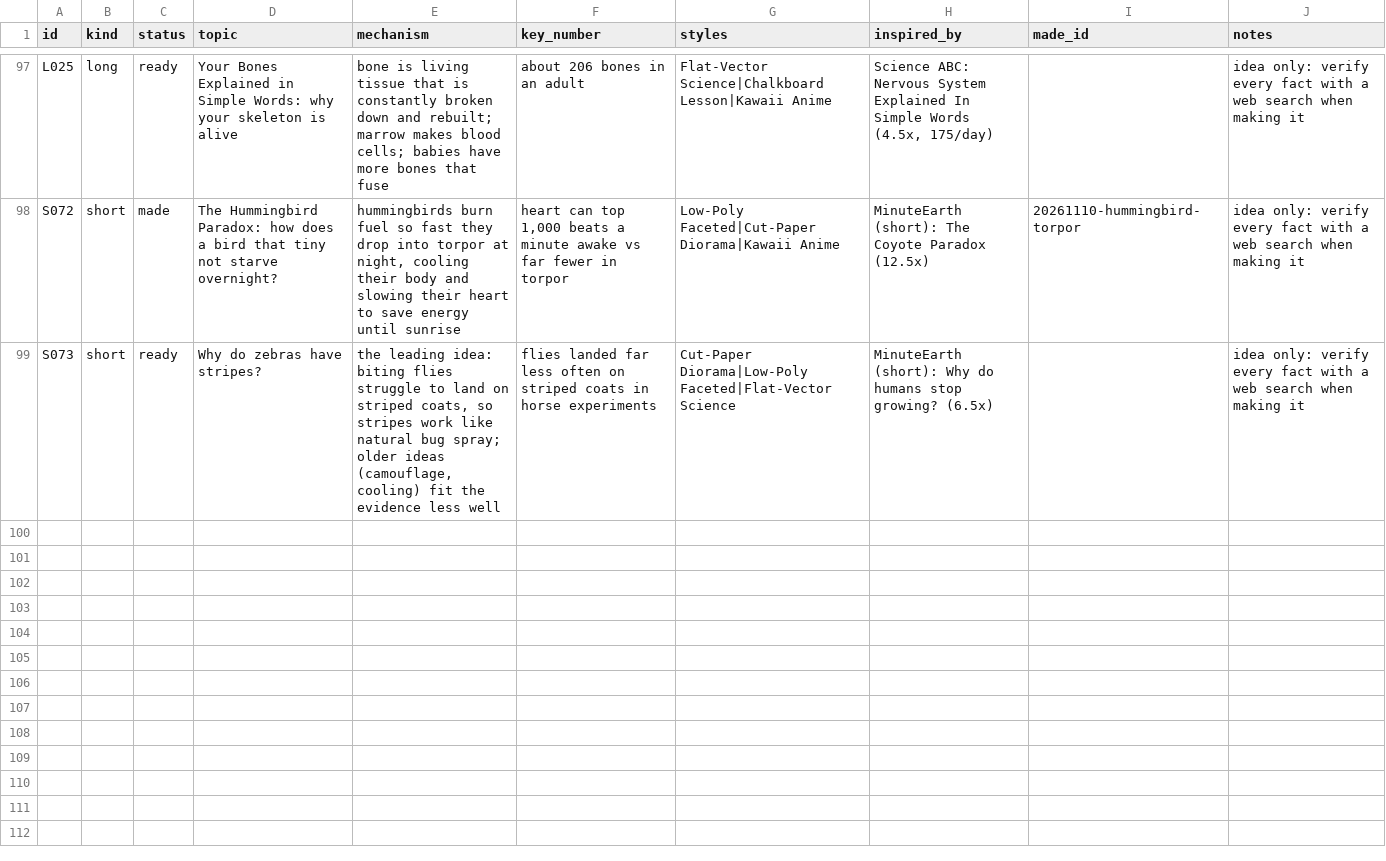
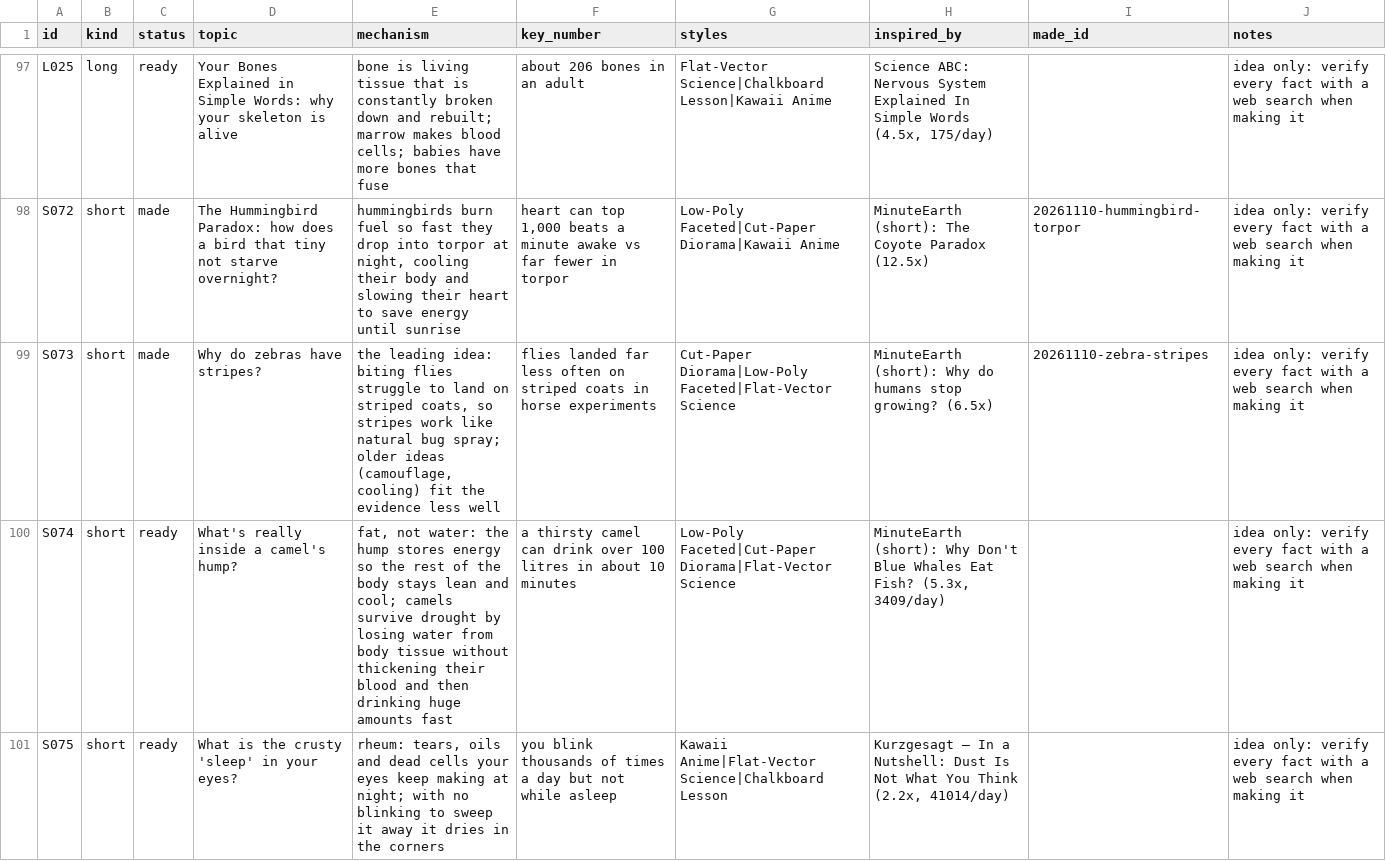
Before and after one commit to akachwaha27/shorts-autopilot, a CSV file: explainer/topics/queue.csv, drawn as a sheet; only a part is shown, gaps mark what is left out.

```diff
--- a/explainer/topics/queue.csv
+++ b/explainer/topics/queue.csv
@@ -98,2 +98,4 @@ L025,long,ready,Your Bones Explained in Simple Words: why your skeleton is alive
 S072,short,made,The Hummingbird Paradox: how does a bird that tiny not starve overnight?,"hummingbirds burn fuel so fast they drop into torpor at night, cooling their body and slowing their heart to save energy until sunrise","heart can top 1,000 beats a minute awake vs far fewer in torpor",Low-Poly Faceted|Cut-Paper Diorama|Kawaii Anime,MinuteEarth (short): The Coyote Paradox (12.5x),20261110-hummingbird-torpor,idea only: verify every fact with a web search when making it
-S073,short,ready,Why do zebras have stripes?,"the leading idea: biting flies struggle to land on striped coats, so stripes work like natural bug spray; older ideas (camouflage, cooling) fit the evidence less well",flies landed far less often on striped coats in horse experiments,Cut-Paper Diorama|Low-Poly Faceted|Flat-Vector Science,MinuteEarth (short): Why do humans stop growing? (6.5x),,idea only: verify every fact with a web search when making it
+S073,short,made,Why do zebras have stripes?,"the leading idea: biting flies struggle to land on striped coats, so stripes work like natural bug spray; older ideas (camouflage, cooling) fit the evidence less well",flies landed far less often on striped coats in horse experiments,Cut-Paper Diorama|Low-Poly Faceted|Flat-Vector Science,MinuteEarth (short): Why do humans stop growing? (6.5x),20261110-zebra-stripes,idea only: verify every fact with a web search when making it
+S074,short,ready,What's really inside a camel's hump?,"fat, not water: the hump stores energy so the rest of the body stays lean and cool; camels survive drought by losing water from body tissue without thickening their blood and then drinking huge amounts fast",a thirsty camel can drink over 100 litres in about 10 minutes,Low-Poly Faceted|Cut-Paper Diorama|Flat-Vector Science,"MinuteEarth (short): Why Don't Blue Whales Eat Fish? (5.3x, 3409/day)",,idea only: verify every fact with a web search when making it
+S075,short,ready,What is the crusty 'sleep' in your eyes?,"rheum: tears, oils and dead cells your eyes keep making at night; with no blinking to sweep it away it dries in the corners",you blink thousands of times a day but not while asleep,Kawaii Anime|Flat-Vector Science|Chalkboard Lesson,"Kurzgesagt – In a Nutshell: Dust Is Not What You Think (2.2x, 41014/day)",,idea only: verify every fact with a web search when making it
```
Also changed, not shown: 5 other files.
